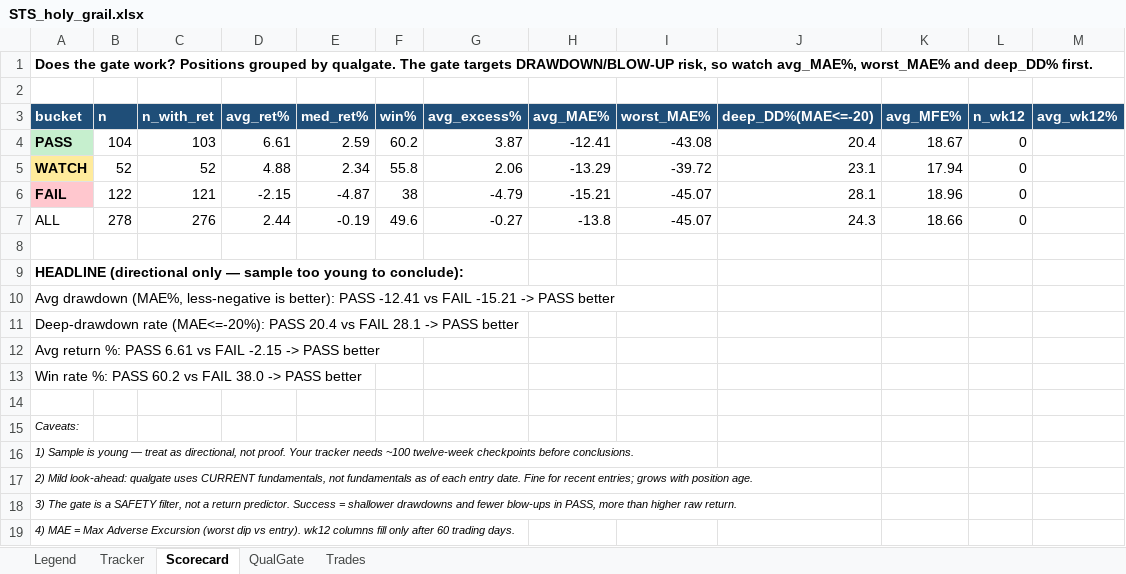
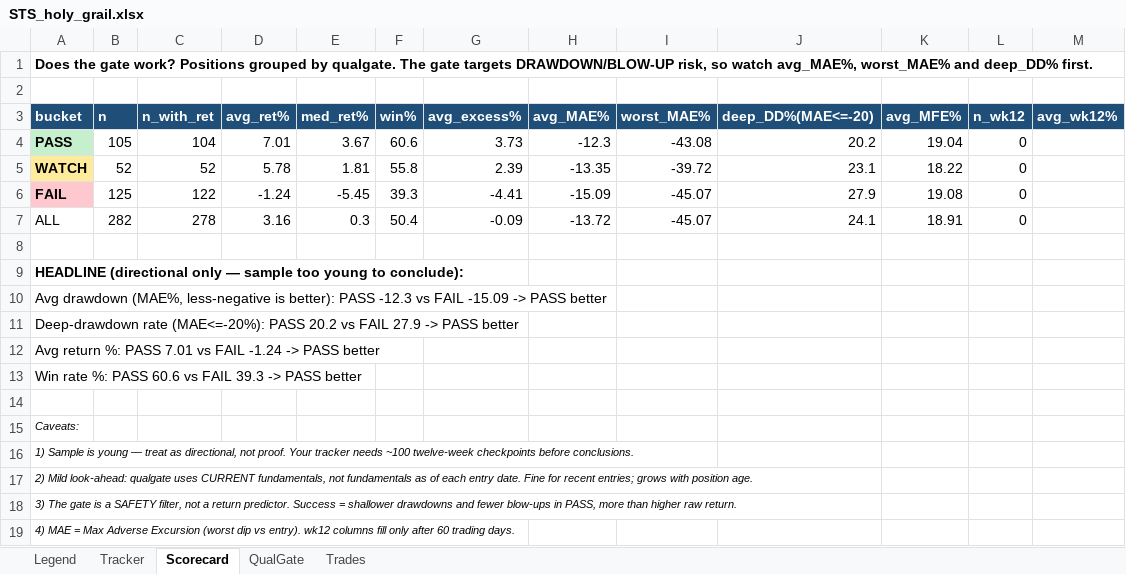
Before and after one commit to gjv-81/slowswing, an Excel workbook: STS_holy_grail.xlsx, sheet Scorecard, drawn as a sheet; values as stored, in another font and other column widths than the file's, no borders; the diff names each change by its address in the sheet, - before the commit and + after, or states it on an @@ line.

```diff
--- a/STS_holy_grail.xlsx (sheet Scorecard)
+++ b/STS_holy_grail.xlsx (sheet Scorecard)
-B4 (n): 104
+B4 (n): 105
-C4 (n_with_ret): 103
+C4 (n_with_ret): 104
-D4 (avg_ret%): 6.61
+D4 (avg_ret%): 7.01
-E4 (med_ret%): 2.59
+E4 (med_ret%): 3.67
-F4 (win%): 60.2
+F4 (win%): 60.6
-G4 (avg_excess%): 3.87
+G4 (avg_excess%): 3.73
-H4 (avg_MAE%): -12.41
+H4 (avg_MAE%): -12.3
-J4 (deep_DD%(MAE<=-20)): 20.4
+J4 (deep_DD%(MAE<=-20)): 20.2
-K4 (avg_MFE%): 18.67
+K4 (avg_MFE%): 19.04
-D5 (avg_ret%): 4.88
+D5 (avg_ret%): 5.78
-E5 (med_ret%): 2.34
+E5 (med_ret%): 1.81
-G5 (avg_excess%): 2.06
+G5 (avg_excess%): 2.39
-H5 (avg_MAE%): -13.29
+H5 (avg_MAE%): -13.35
-K5 (avg_MFE%): 17.94
+K5 (avg_MFE%): 18.22
-B6 (n): 122
+B6 (n): 125
-C6 (n_with_ret): 121
+C6 (n_with_ret): 122
-D6 (avg_ret%): -2.15
+D6 (avg_ret%): -1.24
-E6 (med_ret%): -4.87
+E6 (med_ret%): -5.45
-F6 (win%): 38
+F6 (win%): 39.3
-G6 (avg_excess%): -4.79
+G6 (avg_excess%): -4.41
-H6 (avg_MAE%): -15.21
+H6 (avg_MAE%): -15.09
-J6 (deep_DD%(MAE<=-20)): 28.1
+J6 (deep_DD%(MAE<=-20)): 27.9
-K6 (avg_MFE%): 18.96
+K6 (avg_MFE%): 19.08
-B7 (n): 278
+B7 (n): 282
-C7 (n_with_ret): 276
+C7 (n_with_ret): 278
-D7 (avg_ret%): 2.44
+D7 (avg_ret%): 3.16
-E7 (med_ret%): -0.19
+E7 (med_ret%): 0.3
-F7 (win%): 49.6
+F7 (win%): 50.4
-G7 (avg_excess%): -0.27
+G7 (avg_excess%): -0.09
-H7 (avg_MAE%): -13.8
+H7 (avg_MAE%): -13.72
-J7 (deep_DD%(MAE<=-20)): 24.3
+J7 (deep_DD%(MAE<=-20)): 24.1
-K7 (avg_MFE%): 18.66
+K7 (avg_MFE%): 18.91
-A10 (bucket): …better): PASS -12.41 vs FAIL -15.21 -> PASS…
+A10 (bucket): …better): PASS -12.3 vs FAIL -15.09 -> PASS…
-A11 (bucket): …(MAE<=-20%): PASS 20.4 vs FAIL 28.1 -> PASS…
+A11 (bucket): …(MAE<=-20%): PASS 20.2 vs FAIL 27.9 -> PASS…
-A12 (bucket): …%: PASS 6.61 vs FAIL -2.15 -> PASS…
+A12 (bucket): …%: PASS 7.01 vs FAIL -1.24 -> PASS…
-A13 (bucket): …%: PASS 60.2 vs FAIL 38.0 -> PASS…
+A13 (bucket): …%: PASS 60.6 vs FAIL 39.3 -> PASS…
```
Also changed, not shown: sheet Tracker, sheet Trades, sheet QualGate, STS_holy_grail_v2.xlsx, sts_ml_paper_tracker.xlsx, 9 other files.
